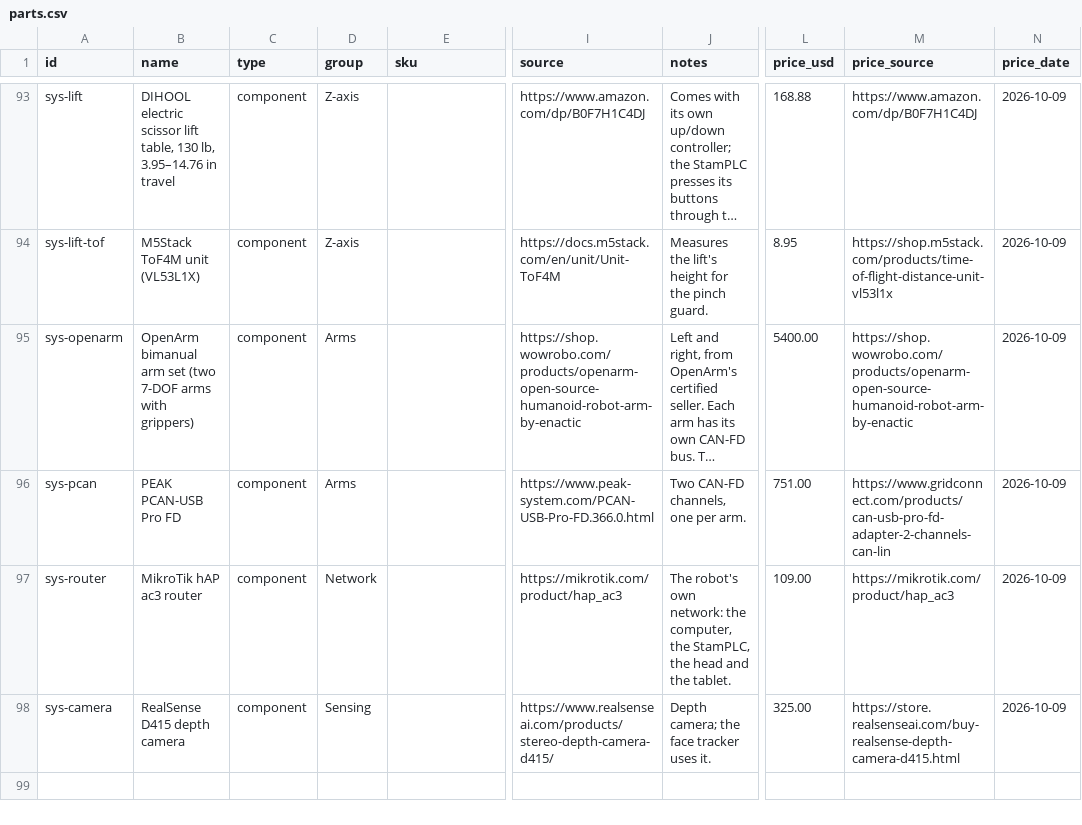
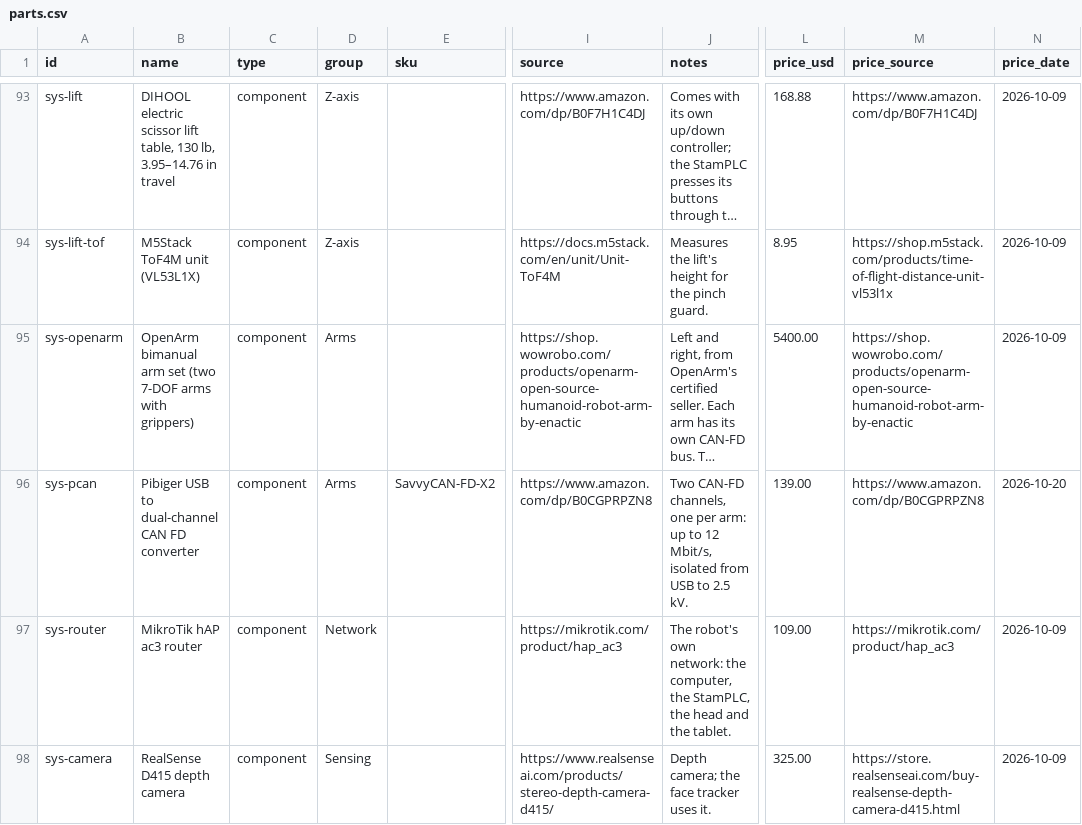
Before and after one commit to UW-Allen-School-Robotics/opendubs, a CSV file: hardware/parts.csv, drawn as a sheet; only a part is shown, gaps mark what is left out; long unchanged cells end in …; the diff names each change by its address in the sheet, - before the commit and + after, or states it on an @@ line.

```diff
--- a/hardware/parts.csv
+++ b/hardware/parts.csv
-B96 (name): PEAK PCAN-USB Pro FD
+B96 (name): Pibiger USB to dual-channel CAN FD converter
-E96 (sku): (empty)
+E96 (sku): SavvyCAN-FD-X2
-I96 (source): https://www.peak-system.com/PCAN-USB-Pro-FD.366.0.html
+I96 (source): https://www.amazon.com/dp/B0CGPRPZN8
-J96 (notes): …one per arm.
+J96 (notes): …one per arm: up to 12 Mbit/s, isolated from USB to 2.5 kV.
-L96 (price_usd): 751.00
+L96 (price_usd): 139.00
-M96 (price_source): https://www.gridconnect.com/products/can-usb-pro-fd-adapter-2-channels-can-lin
+M96 (price_source): https://www.amazon.com/dp/B0CGPRPZN8
-N96 (price_date): 2026-10-09
+N96 (price_date): 2026-10-20
```
Also changed, not shown: 1 other file.
